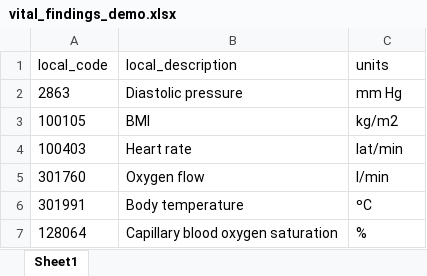
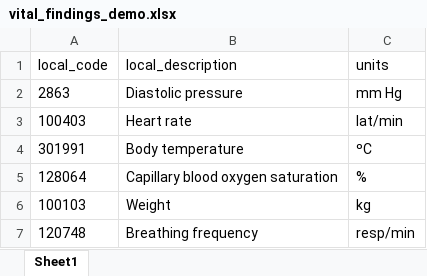
Before and after one commit to brunaldo07/Usagi, an Excel workbook: vital_findings_demo.xlsx, sheet Sheet1, drawn as a sheet; values as stored, in another font and other column widths than the file's, no borders; removed rows and columns are numbered as before the commit, all else as after; the diff names each change by its address in the sheet, - before the commit and + after, or states it on an @@ line.

Commit message:
Update vital_findings_demo.xlsx

```diff
--- a/vital_findings_demo.xlsx (sheet Sheet1)
+++ b/vital_findings_demo.xlsx (sheet Sheet1)
-row 3: 100105 | BMI | kg/m2
-row 5: 301760 | Oxygen flow | l/min
+row 6: 100103 | Weight | kg
+row 7: 120748 | Breathing frequency | resp/min
```
